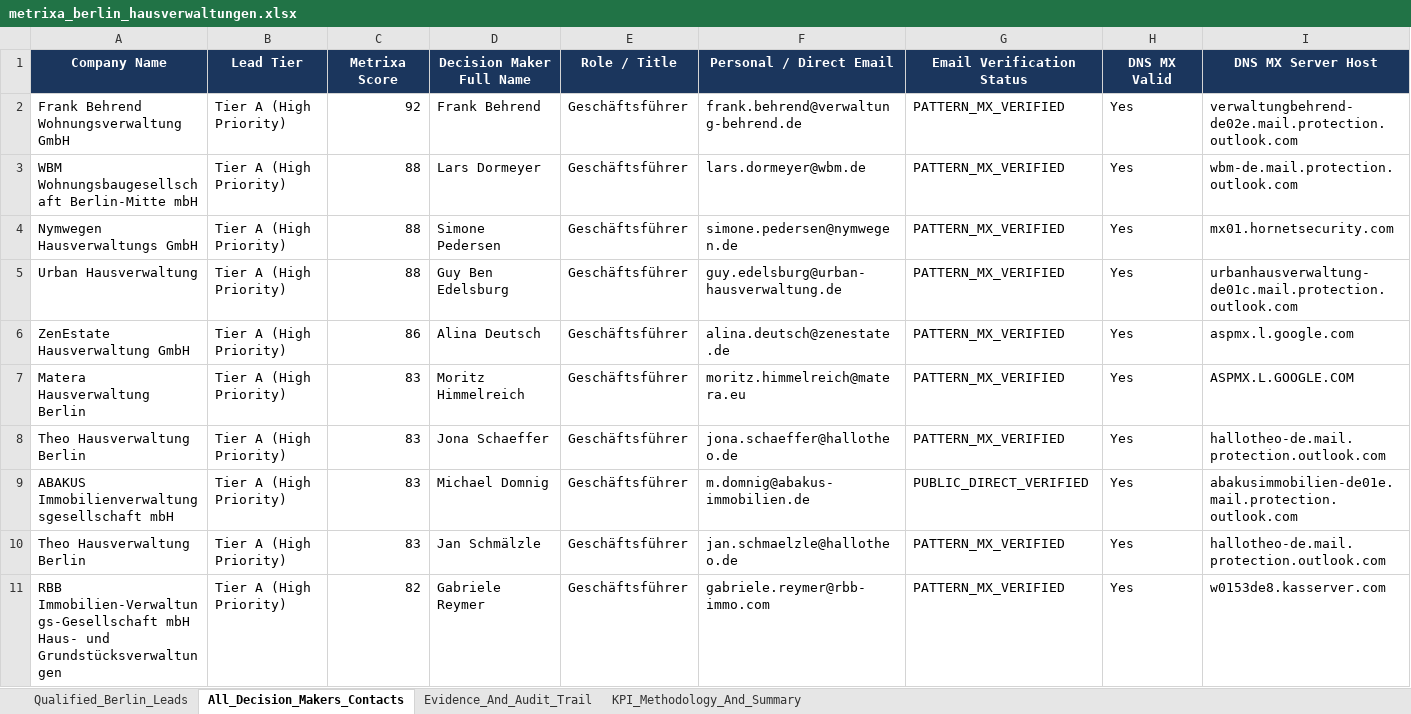
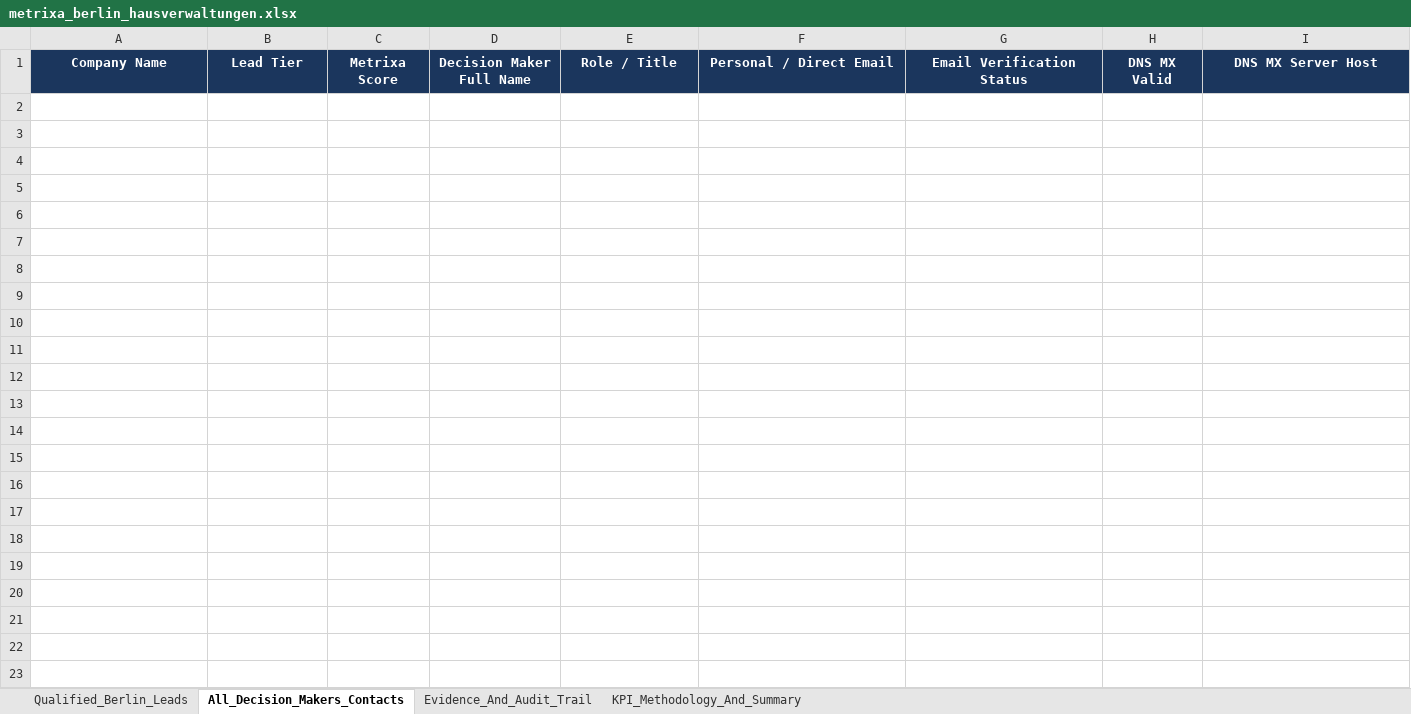
Before and after one commit to sainibhaowal/Metrixa-Systems, an Excel workbook: data/exports/metrixa_berlin_hausverwaltungen.xlsx, sheet All_Decision_Makers_Contacts, drawn as a sheet; only a part is shown; values as stored, in another font and other column widths than the file's, no borders; rows hold the shown columns only; the diff covers the shown part only; the diff names each change by its address in the sheet, - before the commit and + after, or states it on an @@ line.

```diff
--- a/data/exports/metrixa_berlin_hausverwaltungen.xlsx (sheet All_Decision_Makers_Contacts)
+++ b/data/exports/metrixa_berlin_hausverwaltungen.xlsx (sheet All_Decision_Makers_Contacts)
-row 2: Frank Behrend Wohnungsverwaltung GmbH | Tier A (High Priority) | 92 | Frank Behrend | Geschäftsführer | frank.behrend@verwaltung-behrend.de | PATTERN_MX_VERIFIED | Yes | verwaltungbehrend-de02e.mail.protection.outlook.com
-row 3: WBM Wohnungsbaugesellschaft Berlin-Mitte mbH | Tier A (High Priority) | 88 | Lars Dormeyer | Geschäftsführer | lars.dormeyer@wbm.de | PATTERN_MX_VERIFIED | Yes | wbm-de.mail.protection.outlook.com
-row 4: Nymwegen Hausverwaltungs GmbH | Tier A (High Priority) | 88 | Simone Pedersen | Geschäftsführer | simone.pedersen@nymwegen.de | PATTERN_MX_VERIFIED | Yes | mx01.hornetsecurity.com
-row 5: Urban Hausverwaltung | Tier A (High Priority) | 88 | Guy Ben Edelsburg | Geschäftsführer | guy.edelsburg@urban-hausverwaltung.de | PATTERN_MX_VERIFIED | Yes | urbanhausverwaltung-de01c.mail.protection.outlook.com
-row 6: ZenEstate Hausverwaltung GmbH | Tier A (High Priority) | 86 | Alina Deutsch | Geschäftsführer | alina.deutsch@zenestate.de | PATTERN_MX_VERIFIED | Yes | aspmx.l.google.com
-row 7: Matera Hausverwaltung Berlin | Tier A (High Priority) | 83 | Moritz Himmelreich | Geschäftsführer | moritz.himmelreich@matera.eu | PATTERN_MX_VERIFIED | Yes | ASPMX.L.GOOGLE.COM
-row 8: Theo Hausverwaltung Berlin | Tier A (High Priority) | 83 | Jona Schaeffer | Geschäftsführer | jona.schaeffer@hallotheo.de | PATTERN_MX_VERIFIED | Yes | hallotheo-de.mail.protection.outlook.com
-row 9: ABAKUS Immobilienverwaltungsgesellschaft mbH | Tier A (High Priority) | 83 | Michael Domnig | Geschäftsführer | m.domnig@abakus-immobilien.de | PUBLIC_DIRECT_VERIFIED | Yes | abakusimmobilien-de01e.mail.protection.outlook.com
-row 10: Theo Hausverwaltung Berlin | Tier A (High Priority) | 83 | Jan Schmälzle | Geschäftsführer | jan.schmaelzle@hallotheo.de | PATTERN_MX_VERIFIED | Yes | hallotheo-de.mail.protection.outlook.com
-row 11: RBB Immobilien-Verwaltungs-Gesellschaft mbH Haus- und Grundstücksverwaltungen | Tier A (High Priority) | 82 | Gabriele Reymer | Geschäftsführer | gabriele.reymer@rbb-immo.com | PATTERN_MX_VERIFIED | Yes | w0153de8.kasserver.com
```
Also changed, not shown: 113 removed rows elsewhere in this sheet, sheet Qualified_Berlin_Leads, sheet Evidence_And_Audit_Trail, sheet KPI_Methodology_And_Summary, 9 other files.
